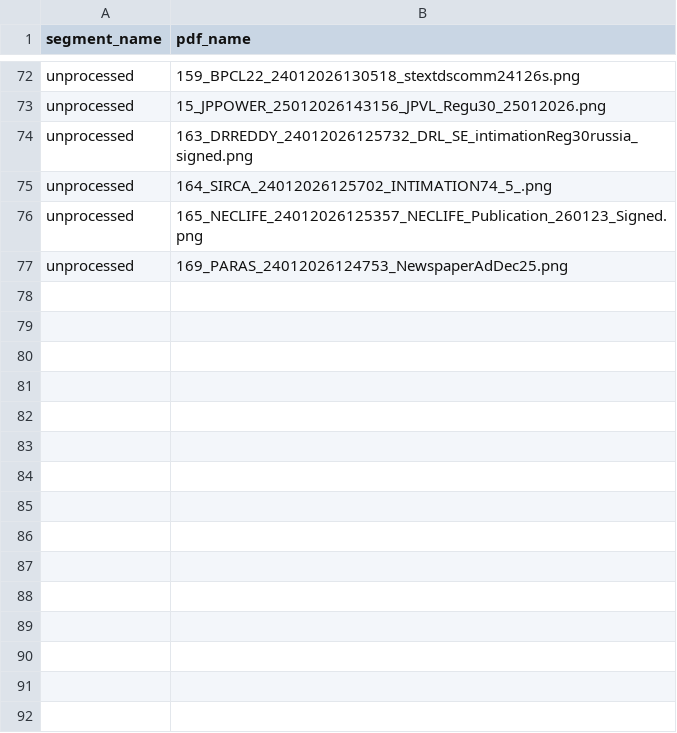
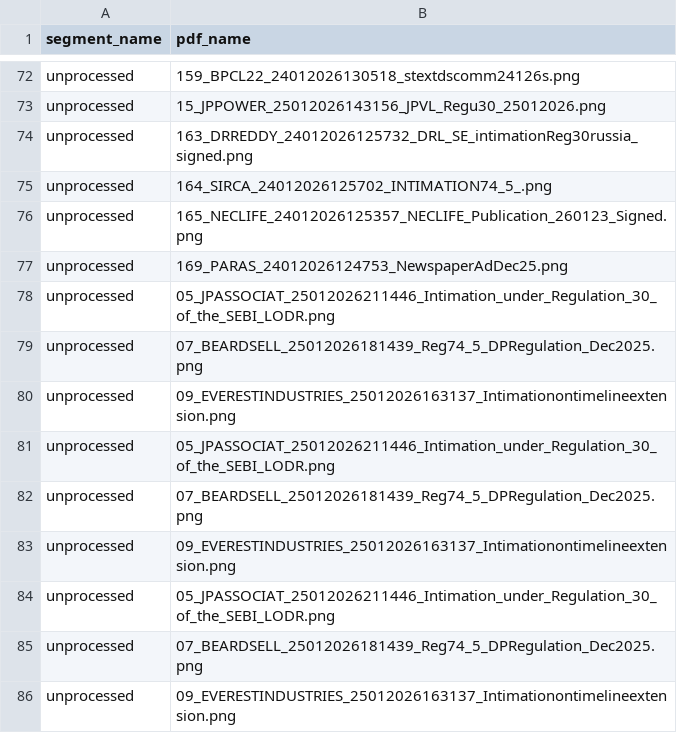
Before and after one commit to ambati-abhiraam/NIITHIPEAK, a CSV file: database/_unprocessed.csv, drawn as a sheet; only a part is shown, gaps mark what is left out; the diff names each change by its address in the sheet, - before the commit and + after, or states it on an @@ line.

```diff
--- a/database/_unprocessed.csv
+++ b/database/_unprocessed.csv
+row 78: unprocessed | 05_JPASSOCIAT_25012026211446_Intimation_under_Regulation_30_of_the_SEBI_LODR.png
+row 79: unprocessed | 07_BEARDSELL_25012026181439_Reg74_5_DPRegulation_Dec2025.png
+row 80: unprocessed | 09_EVERESTINDUSTRIES_25012026163137_Intimationontimelineextension.png
+row 81: unprocessed | 05_JPASSOCIAT_25012026211446_Intimation_under_Regulation_30_of_the_SEBI_LODR.png
+row 82: unprocessed | 07_BEARDSELL_25012026181439_Reg74_5_DPRegulation_Dec2025.png
+row 83: unprocessed | 09_EVERESTINDUSTRIES_25012026163137_Intimationontimelineextension.png
+row 84: unprocessed | 05_JPASSOCIAT_25012026211446_Intimation_under_Regulation_30_of_the_SEBI_LODR.png
+row 85: unprocessed | 07_BEARDSELL_25012026181439_Reg74_5_DPRegulation_Dec2025.png
+row 86: unprocessed | 09_EVERESTINDUSTRIES_25012026163137_Intimationontimelineextension.png
```
Also changed, not shown: database/change_in_management_unprocessed.csv, database/financial_results_unprocessed.csv, 7 other files.
